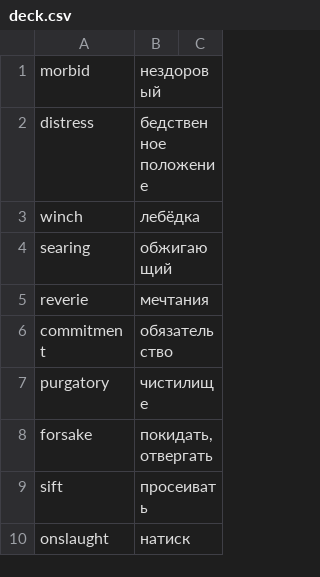
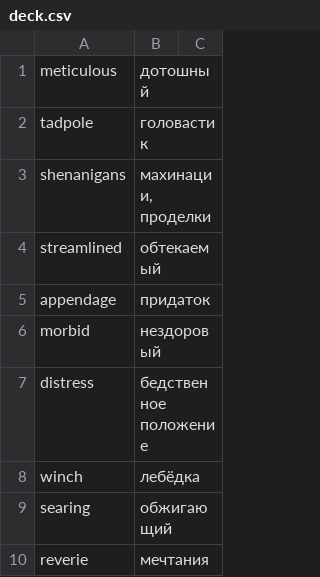
Before and after one commit to koryuun/svelte-vords, a CSV file: public/decks/words/deck.csv, drawn as a sheet; only a part is shown; the shorter side is filled out with more unchanged rows.

```diff
--- a/public/decks/words/deck.csv
+++ b/public/decks/words/deck.csv
@@ -1 +1,6 @@
+meticulous ; дотошный
+tadpole ; головастик
+shenanigans ; махинации, проделки
+streamlined ; обтекаемый
+appendage ; придаток
 morbid ; нездоровый
```
Also changed, not shown: public/decks/sanat/deck.csv, public/decks/verbit/deck.csv, 15 other files.
